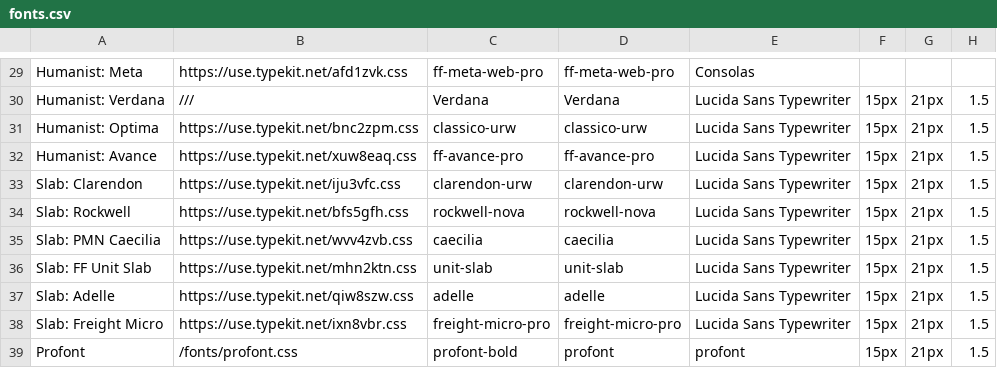
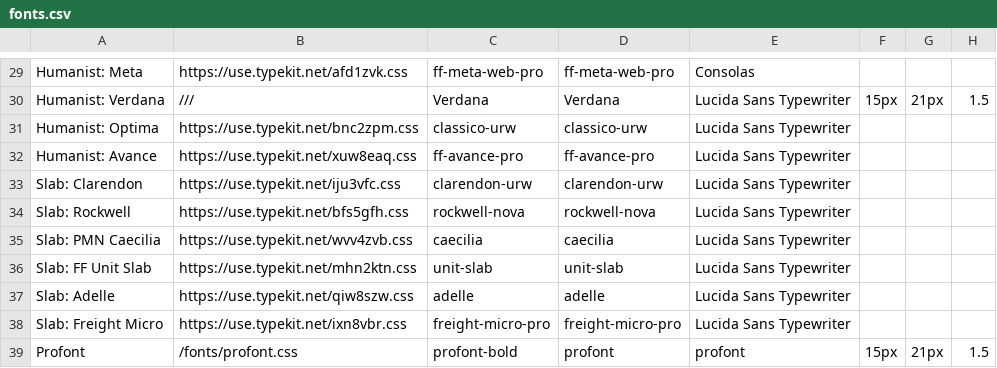
Before and after one commit to lucabol/MyBlog, a CSV file: static/fonts.csv, drawn as a sheet; only a part is shown, gaps mark what is left out.

```diff
--- a/static/fonts.csv
+++ b/static/fonts.csv
@@ -30,10 +30,10 @@
 "Humanist: Verdana","///","Verdana","Verdana","Lucida Sans Typewriter","15px","21px","1.5"
-"Humanist: Optima","https://use.typekit.net/bnc2zpm.css","classico-urw","classico-urw","Lucida Sans Typewriter","15px","21px","1.5"
-"Humanist: Avance","https://use.typekit.net/xuw8eaq.css","ff-avance-pro","ff-avance-pro","Lucida Sans Typewriter","15px","21px","1.5"
-"Slab: Clarendon","https://use.typekit.net/iju3vfc.css","clarendon-urw","clarendon-urw","Lucida Sans Typewriter","15px","21px","1.5"
-"Slab: Rockwell","https://use.typekit.net/bfs5gfh.css","rockwell-nova","rockwell-nova","Lucida Sans Typewriter","15px","21px","1.5"
-"Slab: PMN Caecilia","https://use.typekit.net/wvv4zvb.css","caecilia","caecilia","Lucida Sans Typewriter","15px","21px","1.5"
-"Slab: FF Unit Slab","https://use.typekit.net/mhn2ktn.css","unit-slab","unit-slab","Lucida Sans Typewriter","15px","21px","1.5"
-"Slab: Adelle","https://use.typekit.net/qiw8szw.css","adelle","adelle","Lucida Sans Typewriter","15px","21px","1.5"
-"Slab: Freight Micro","https://use.typekit.net/ixn8vbr.css","freight-micro-pro","freight-micro-pro","Lucida Sans Typewriter","15px","21px","1.5"
+"Humanist: Optima","https://use.typekit.net/bnc2zpm.css","classico-urw","classico-urw","Lucida Sans Typewriter",,,
+"Humanist: Avance","https://use.typekit.net/xuw8eaq.css","ff-avance-pro","ff-avance-pro","Lucida Sans Typewriter",,,
+"Slab: Clarendon","https://use.typekit.net/iju3vfc.css","clarendon-urw","clarendon-urw","Lucida Sans Typewriter",,,
+"Slab: Rockwell","https://use.typekit.net/bfs5gfh.css","rockwell-nova","rockwell-nova","Lucida Sans Typewriter",,,
+"Slab: PMN Caecilia","https://use.typekit.net/wvv4zvb.css","caecilia","caecilia","Lucida Sans Typewriter",,,
+"Slab: FF Unit Slab","https://use.typekit.net/mhn2ktn.css","unit-slab","unit-slab","Lucida Sans Typewriter",,,
+"Slab: Adelle","https://use.typekit.net/qiw8szw.css","adelle","adelle","Lucida Sans Typewriter",,,
+"Slab: Freight Micro","https://use.typekit.net/ixn8vbr.css","freight-micro-pro","freight-micro-pro","Lucida Sans Typewriter",,,
 "Profont","/fonts/profont.css","profont-bold","profont","profont","15px","21px","1.5"
```
Also changed, not shown: 1 other file.
